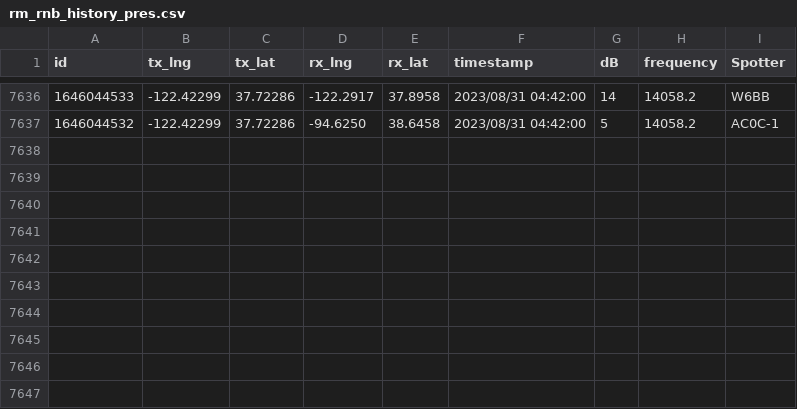
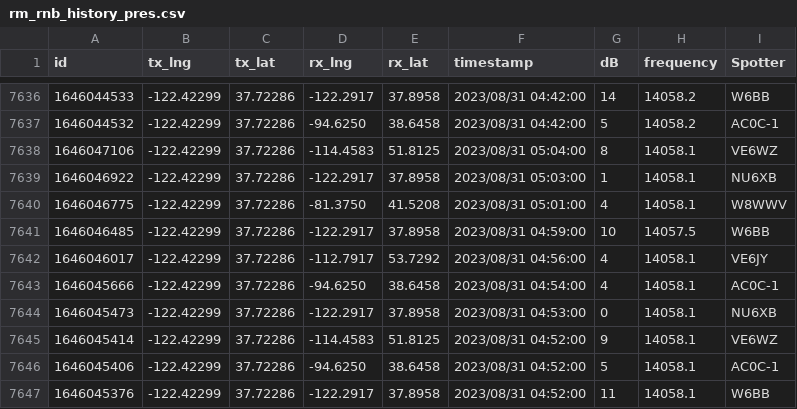
Before and after one commit to hcarter333/rm-rbn-history, a CSV file: rm_rnb_history_pres.csv, drawn as a sheet; only a part is shown, gaps mark what is left out.

```diff
--- a/rm_rnb_history_pres.csv
+++ b/rm_rnb_history_pres.csv
@@ -7637 +7637,11 @@ id,tx_lng,tx_lat,rx_lng,rx_lat,timestamp,dB,frequency,Spotter
 1646044532,-122.42299,37.72286,-94.6250,38.6458,2023/08/31 04:42:00,5,14058.2,AC0C-1
+1646047106,-122.42299,37.72286,-114.4583,51.8125,2023/08/31 05:04:00,8,14058.1,VE6WZ
+1646046922,-122.42299,37.72286,-122.2917,37.8958,2023/08/31 05:03:00,1,14058.1,NU6XB
+1646046775,-122.42299,37.72286,-81.3750,41.5208,2023/08/31 05:01:00,4,14058.1,W8WWV
+1646046485,-122.42299,37.72286,-122.2917,37.8958,2023/08/31 04:59:00,10,14057.5,W6BB
+1646046017,-122.42299,37.72286,-112.7917,53.7292,2023/08/31 04:56:00,4,14058.1,VE6JY
+1646045666,-122.42299,37.72286,-94.6250,38.6458,2023/08/31 04:54:00,4,14058.1,AC0C-1
+1646045473,-122.42299,37.72286,-122.2917,37.8958,2023/08/31 04:53:00,0,14058.1,NU6XB
+1646045414,-122.42299,37.72286,-114.4583,51.8125,2023/08/31 04:52:00,9,14058.1,VE6WZ
+1646045406,-122.42299,37.72286,-94.6250,38.6458,2023/08/31 04:52:00,5,14058.1,AC0C-1
+1646045376,-122.42299,37.72286,-122.2917,37.8958,2023/08/31 04:52:00,11,14058.1,W6BB
```
Also changed, not shown: rm_rnb_history.csv, 2 other files.
